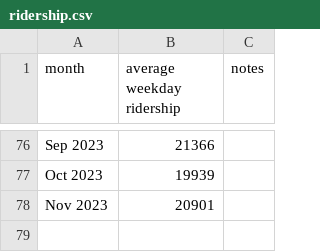
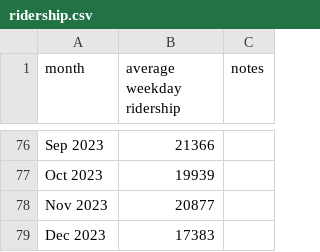
Before and after one commit to iechevarria/caltrain-ridership, a CSV file: ridership.csv, drawn as a sheet; only a part is shown, gaps mark what is left out.

```diff
--- a/ridership.csv
+++ b/ridership.csv
@@ -77,2 +77,3 @@ Sep 2023,21366,
 Oct 2023,19939,
-Nov 2023,20901,
+Nov 2023,20877,
+Dec 2023,17383,
```
Also changed, not shown: 3 other files.
